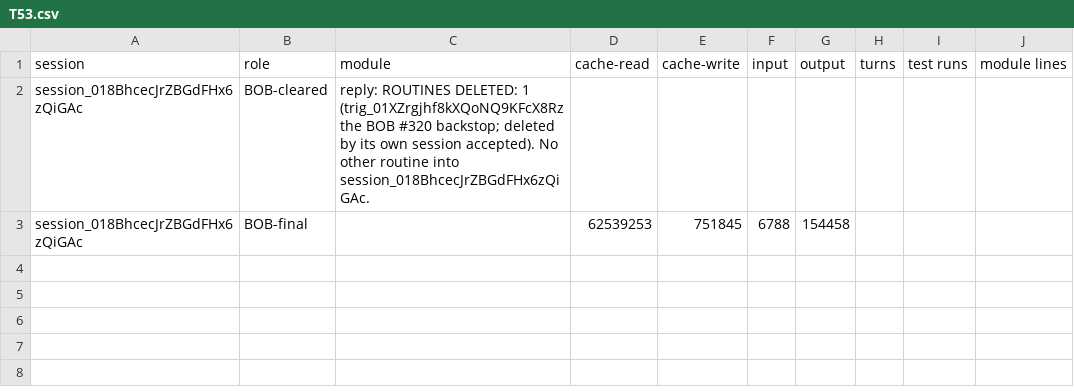
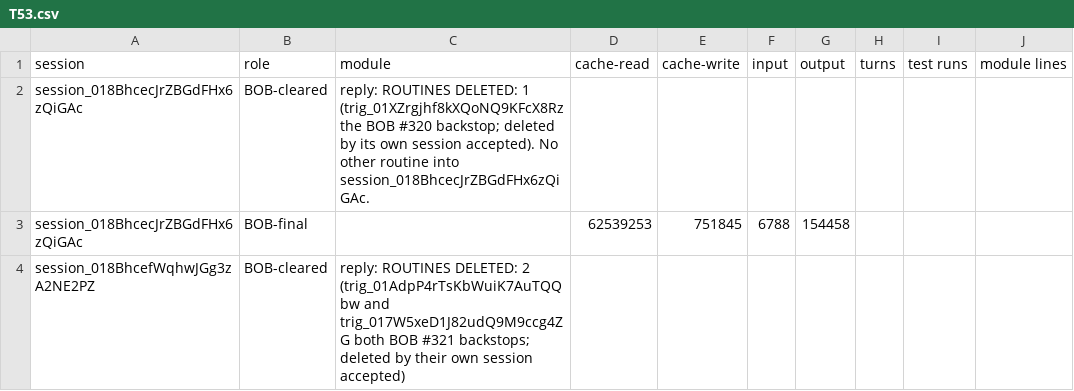
Before and after one commit to believeinoakland/bio, a CSV file: build/metrics/T53.csv, drawn as a sheet.

```diff
--- a/build/metrics/T53.csv
+++ b/build/metrics/T53.csv
@@ -3 +3,2 @@ session_018BhcecJrZBGdFHx6zQiGAc,BOB-cleared,reply: ROUTINES DELETED: 1 (trig_01
 session_018BhcecJrZBGdFHx6zQiGAc,BOB-final,,62539253,751845,6788,154458,,,
+session_018BhcefWqhwJGg3zA2NE2PZ,BOB-cleared,reply: ROUTINES DELETED: 2 (trig_01AdpP4rTsKbWuiK7AuTQQbw and trig_017W5xeD1J82udQ9M9ccg4ZG  both BOB #321 backstops; deleted by their own session  accepted),,,,,,,
```
